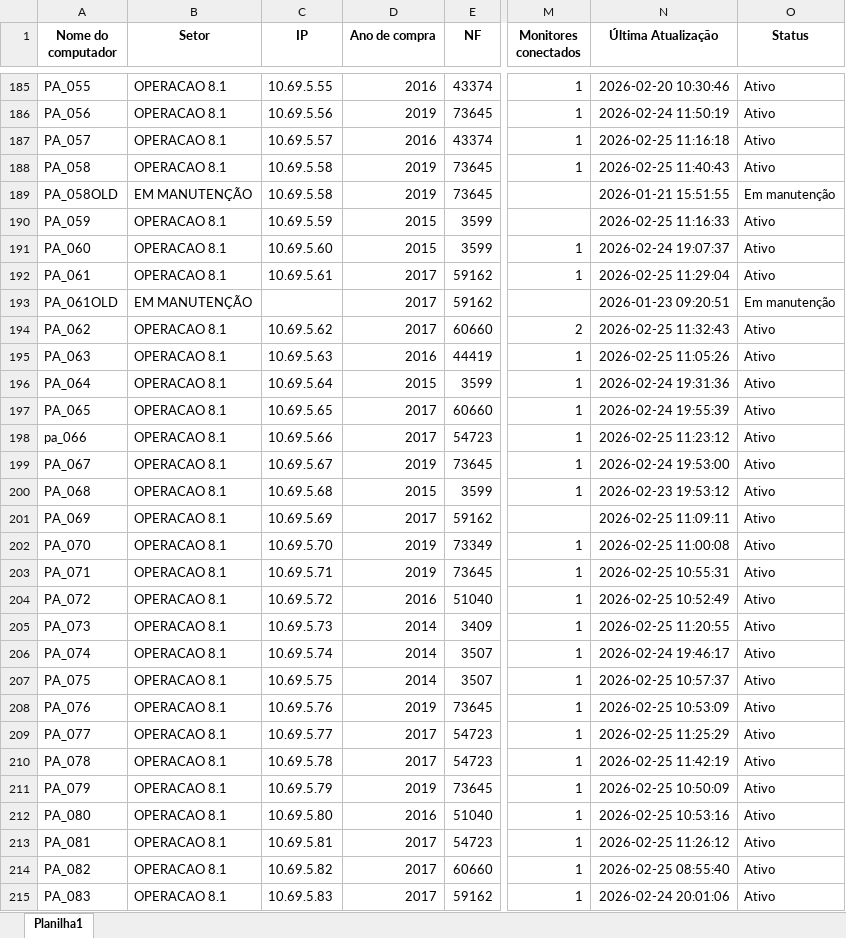
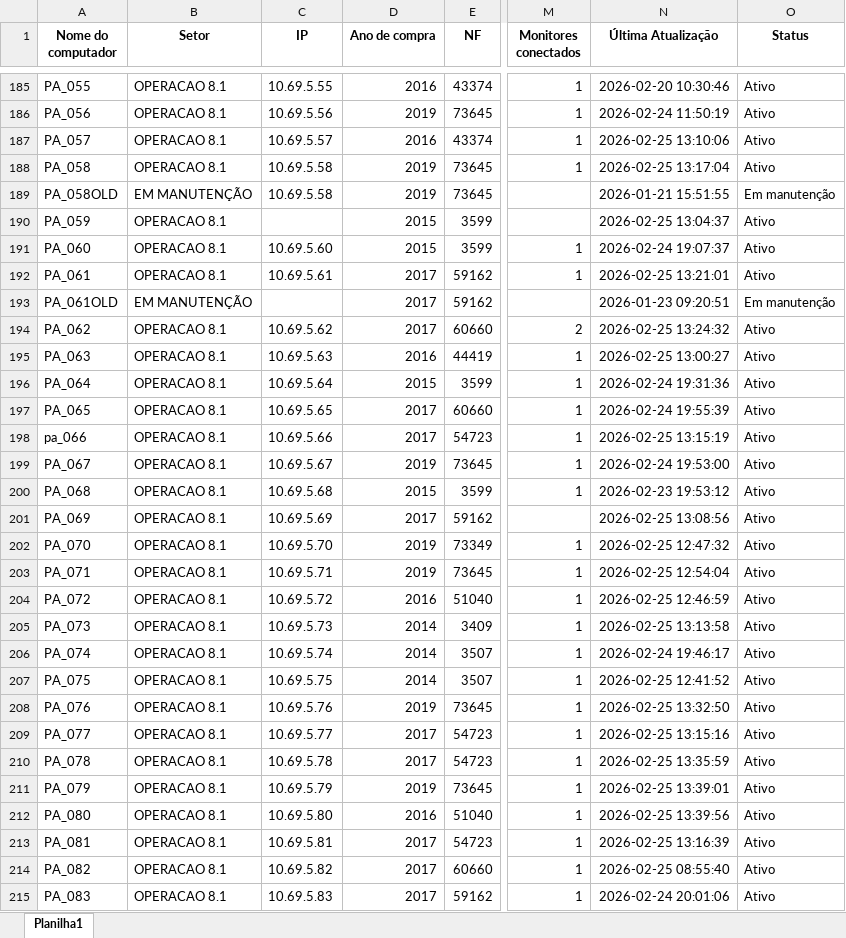
Before and after one commit to EstiloTlmk/export-relatorios-pbi, an Excel workbook: Computadores.xlsx, sheet Planilha1, drawn as a sheet; only a part is shown, gaps mark what is left out; values as stored, in another font and other column widths than the file's, no borders; the diff covers the shown part only; the diff names each change by its address in the sheet, - before the commit and + after, or states it on an @@ line.

Commit message:
Atualização automática 2026-02-25 13:52:03.849473

```diff
--- a/Computadores.xlsx (sheet Planilha1)
+++ b/Computadores.xlsx (sheet Planilha1)
-N187 (Última Atualização): 2026-02-25 11:16:18
+N187 (Última Atualização): 2026-02-25 13:10:06
-N188 (Última Atualização): 2026-02-25 11:40:43
+N188 (Última Atualização): 2026-02-25 13:17:04
-C190 (IP): 10.69.5.59
+C190 (IP): (empty)
-N190 (Última Atualização): 2026-02-25 11:16:33
+N190 (Última Atualização): 2026-02-25 13:04:37
-N192 (Última Atualização): 2026-02-25 11:29:04
+N192 (Última Atualização): 2026-02-25 13:21:01
-N194 (Última Atualização): 2026-02-25 11:32:43
+N194 (Última Atualização): 2026-02-25 13:24:32
-N195 (Última Atualização): 2026-02-25 11:05:26
+N195 (Última Atualização): 2026-02-25 13:00:27
-N198 (Última Atualização): 2026-02-25 11:23:12
+N198 (Última Atualização): 2026-02-25 13:15:19
-N201 (Última Atualização): 2026-02-25 11:09:11
+N201 (Última Atualização): 2026-02-25 13:08:56
-N202 (Última Atualização): 2026-02-25 11:00:08
+N202 (Última Atualização): 2026-02-25 12:47:32
-N203 (Última Atualização): 2026-02-25 10:55:31
+N203 (Última Atualização): 2026-02-25 12:54:04
-N204 (Última Atualização): 2026-02-25 10:52:49
+N204 (Última Atualização): 2026-02-25 12:46:59
-N205 (Última Atualização): 2026-02-25 11:20:55
+N205 (Última Atualização): 2026-02-25 13:13:58
-N207 (Última Atualização): 2026-02-25 10:57:37
+N207 (Última Atualização): 2026-02-25 12:41:52
-N208 (Última Atualização): 2026-02-25 10:53:09
+N208 (Última Atualização): 2026-02-25 13:32:50
-N209 (Última Atualização): 2026-02-25 11:25:29
+N209 (Última Atualização): 2026-02-25 13:15:16
-N210 (Última Atualização): 2026-02-25 11:42:19
+N210 (Última Atualização): 2026-02-25 13:35:59
-N211 (Última Atualização): 2026-02-25 10:50:09
+N211 (Última Atualização): 2026-02-25 13:39:01
-N212 (Última Atualização): 2026-02-25 10:53:16
+N212 (Última Atualização): 2026-02-25 13:39:56
-N213 (Última Atualização): 2026-02-25 11:26:12
+N213 (Última Atualização): 2026-02-25 13:16:39
```
Also changed, not shown: 201 edited cells elsewhere in this sheet, Monitores.xlsx.
